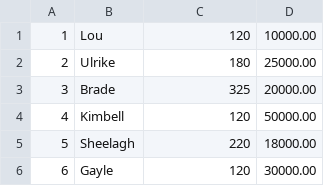
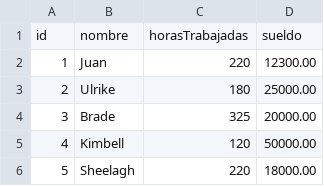
Before and after one commit to NicolasVega92/tp_laboratorio_1, a CSV file: TP_N3/Laboratorio_tp_3/data.csv, drawn as a sheet; only a part is shown; the shorter side is filled out with more unchanged rows; removed rows and columns are numbered as before the commit, all else as after; the diff names each change by its address in the sheet, - before the commit and + after, or states it on an @@ line.

```diff
--- a/TP_N3/Laboratorio_tp_3/data.csv
+++ b/TP_N3/Laboratorio_tp_3/data.csv
-row 1: 1 | Lou | 120 | 10000.00
+row 1: id | nombre | horasTrabajadas | sueldo
+row 2: 1 | Juan | 220 | 12300.00
```
Also changed, not shown: TP_N3/Laboratorio_tp_3/data2.csv, 40 other files.
